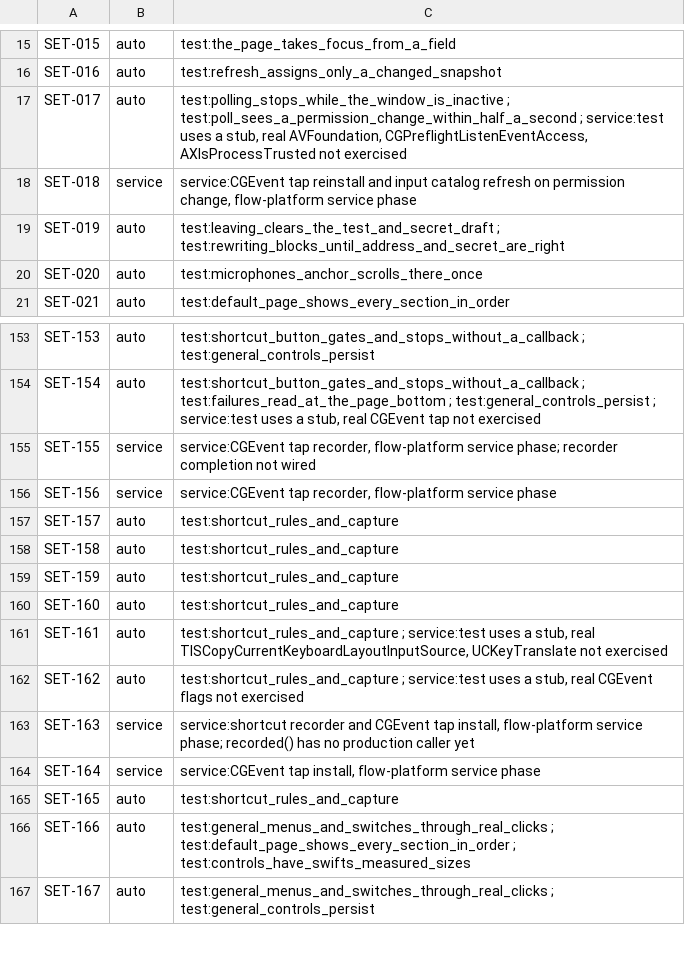
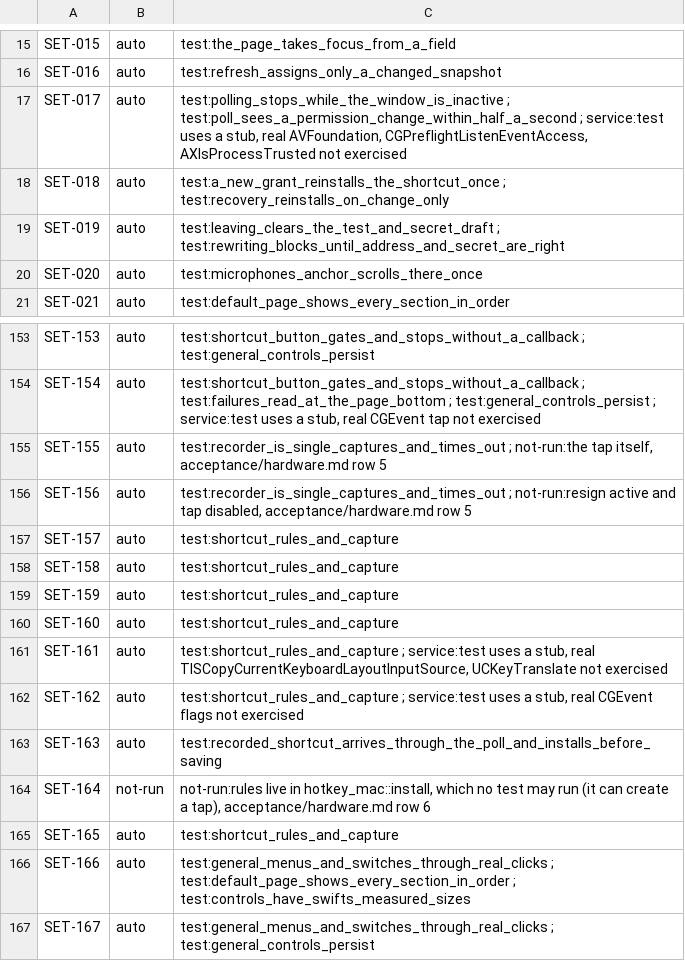
Before and after one commit to brunovskyoliver/local_flow, a TSV file: specs/024-gpui-desktop-views/inventory/status/03.tsv, drawn as a sheet; only a part is shown, gaps mark what is left out.

```diff
--- a/specs/024-gpui-desktop-views/inventory/status/03.tsv
+++ b/specs/024-gpui-desktop-views/inventory/status/03.tsv
@@ -17,3 +17,3 @@ SET-016	auto	test:refresh_assigns_only_a_changed_snapshot
 SET-017	auto	test:polling_stops_while_the_window_is_inactive ; test:poll_sees_a_permission_change_within_half_a_second ; service:test uses a stub, real AVFoundation, CGPreflightListenEventAccess, AXIsProcessTrusted not exercised
-SET-018	service	service:CGEvent tap reinstall and input catalog refresh on permission change, flow-platform service phase
+SET-018	auto	test:a_new_grant_reinstalls_the_shortcut_once ; test:recovery_reinstalls_on_change_only
 SET-019	auto	test:leaving_clears_the_test_and_secret_draft ; test:rewriting_blocks_until_address_and_secret_are_right
@@ -154,4 +154,4 @@ SET-153	auto	test:shortcut_button_gates_and_stops_without_a_callback ; test:gene
 SET-154	auto	test:shortcut_button_gates_and_stops_without_a_callback ; test:failures_read_at_the_page_bottom ; test:general_controls_persist ; service:test uses a stub, real CGEvent tap not exercised
-SET-155	service	service:CGEvent tap recorder, flow-platform service phase; recorder completion not wired
-SET-156	service	service:CGEvent tap recorder, flow-platform service phase
+SET-155	auto	test:recorder_is_single_captures_and_times_out ; not-run:the tap itself, acceptance/hardware.md row 5
+SET-156	auto	test:recorder_is_single_captures_and_times_out ; not-run:resign active and tap disabled, acceptance/hardware.md row 5
 SET-157	auto	test:shortcut_rules_and_capture
@@ -162,4 +162,4 @@ SET-161	auto	test:shortcut_rules_and_capture ; service:test uses a stub, real TI
 SET-162	auto	test:shortcut_rules_and_capture ; service:test uses a stub, real CGEvent flags not exercised
-SET-163	service	service:shortcut recorder and CGEvent tap install, flow-platform service phase; recorded() has no production caller yet
-SET-164	service	service:CGEvent tap install, flow-platform service phase
+SET-163	auto	test:recorded_shortcut_arrives_through_the_poll_and_installs_before_saving
+SET-164	not-run	not-run:rules live in hotkey_mac::install, which no test may run (it can create a tap), acceptance/hardware.md row 6
 SET-165	auto	test:shortcut_rules_and_capture
```
Also changed, not shown: specs/024-gpui-desktop-views/inventory/status/01.tsv, specs/024-gpui-desktop-views/inventory/status/02.tsv, 19 other files.
